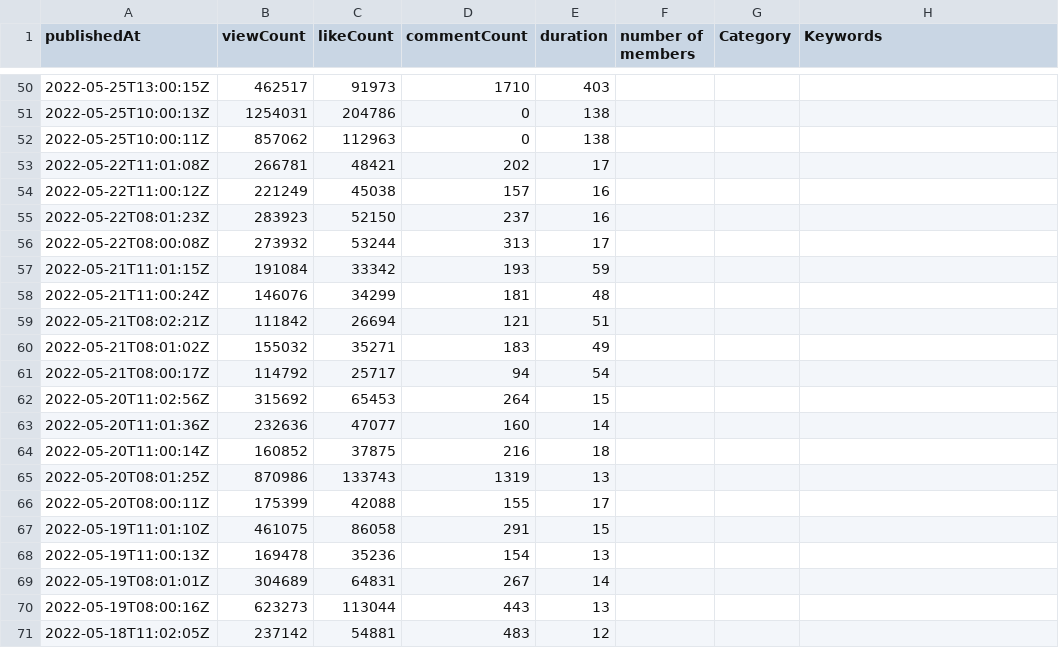
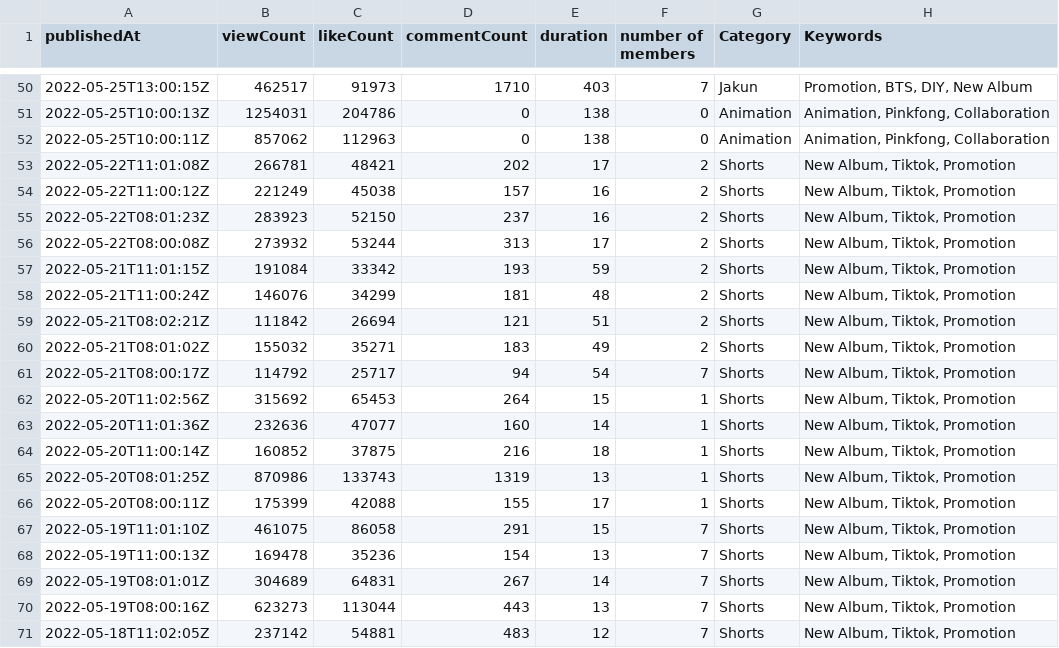
Before and after one commit to clara8043/kpop_youtube_views, a CSV file: nct_dream_data.csv, drawn as a sheet; only a part is shown, gaps mark what is left out; the diff covers the shown part only.

```diff
--- a/nct_dream_data.csv
+++ b/nct_dream_data.csv
@@ -50,22 +50,22 @@ publishedAt,viewCount,likeCount,commentCount,duration,number of members,Category
-2022-05-25T13:00:15Z,462517,91973,1710,403,,,
-2022-05-25T10:00:13Z,1254031,204786,0,138,,,
-2022-05-25T10:00:11Z,857062,112963,0,138,,,
-2022-05-22T11:01:08Z,266781,48421,202,17,,,
-2022-05-22T11:00:12Z,221249,45038,157,16,,,
-2022-05-22T08:01:23Z,283923,52150,237,16,,,
-2022-05-22T08:00:08Z,273932,53244,313,17,,,
-2022-05-21T11:01:15Z,191084,33342,193,59,,,
-2022-05-21T11:00:24Z,146076,34299,181,48,,,
-2022-05-21T08:02:21Z,111842,26694,121,51,,,
-2022-05-21T08:01:02Z,155032,35271,183,49,,,
-2022-05-21T08:00:17Z,114792,25717,94,54,,,
-2022-05-20T11:02:56Z,315692,65453,264,15,,,
-2022-05-20T11:01:36Z,232636,47077,160,14,,,
-2022-05-20T11:00:14Z,160852,37875,216,18,,,
-2022-05-20T08:01:25Z,870986,133743,1319,13,,,
-2022-05-20T08:00:11Z,175399,42088,155,17,,,
-2022-05-19T11:01:10Z,461075,86058,291,15,,,
-2022-05-19T11:00:13Z,169478,35236,154,13,,,
-2022-05-19T08:01:01Z,304689,64831,267,14,,,
-2022-05-19T08:00:16Z,623273,113044,443,13,,,
-2022-05-18T11:02:05Z,237142,54881,483,12,,,
+2022-05-25T13:00:15Z,462517,91973,1710,403,7,Jakun,"Promotion, BTS, DIY, New Album"
+2022-05-25T10:00:13Z,1254031,204786,0,138,0,Animation,"Animation, Pinkfong, Collaboration"
+2022-05-25T10:00:11Z,857062,112963,0,138,0,Animation,"Animation, Pinkfong, Collaboration"
+2022-05-22T11:01:08Z,266781,48421,202,17,2,Shorts,"New Album, Tiktok, Promotion"
+2022-05-22T11:00:12Z,221249,45038,157,16,2,Shorts,"New Album, Tiktok, Promotion"
+2022-05-22T08:01:23Z,283923,52150,237,16,2,Shorts,"New Album, Tiktok, Promotion"
+2022-05-22T08:00:08Z,273932,53244,313,17,2,Shorts,"New Album, Tiktok, Promotion"
+2022-05-21T11:01:15Z,191084,33342,193,59,2,Shorts,"New Album, Tiktok, Promotion"
+2022-05-21T11:00:24Z,146076,34299,181,48,2,Shorts,"New Album, Tiktok, Promotion"
+2022-05-21T08:02:21Z,111842,26694,121,51,2,Shorts,"New Album, Tiktok, Promotion"
+2022-05-21T08:01:02Z,155032,35271,183,49,2,Shorts,"New Album, Tiktok, Promotion"
+2022-05-21T08:00:17Z,114792,25717,94,54,7,Shorts,"New Album, Tiktok, Promotion"
+2022-05-20T11:02:56Z,315692,65453,264,15,1,Shorts,"New Album, Tiktok, Promotion"
+2022-05-20T11:01:36Z,232636,47077,160,14,1,Shorts,"New Album, Tiktok, Promotion"
+2022-05-20T11:00:14Z,160852,37875,216,18,1,Shorts,"New Album, Tiktok, Promotion"
+2022-05-20T08:01:25Z,870986,133743,1319,13,1,Shorts,"New Album, Tiktok, Promotion"
+2022-05-20T08:00:11Z,175399,42088,155,17,1,Shorts,"New Album, Tiktok, Promotion"
+2022-05-19T11:01:10Z,461075,86058,291,15,7,Shorts,"New Album, Tiktok, Promotion"
+2022-05-19T11:00:13Z,169478,35236,154,13,7,Shorts,"New Album, Tiktok, Promotion"
+2022-05-19T08:01:01Z,304689,64831,267,14,7,Shorts,"New Album, Tiktok, Promotion"
+2022-05-19T08:00:16Z,623273,113044,443,13,7,Shorts,"New Album, Tiktok, Promotion"
+2022-05-18T11:02:05Z,237142,54881,483,12,7,Shorts,"New Album, Tiktok, Promotion"
```
Also changed, not shown: 57 edited cells elsewhere in this file, 3 other files.
